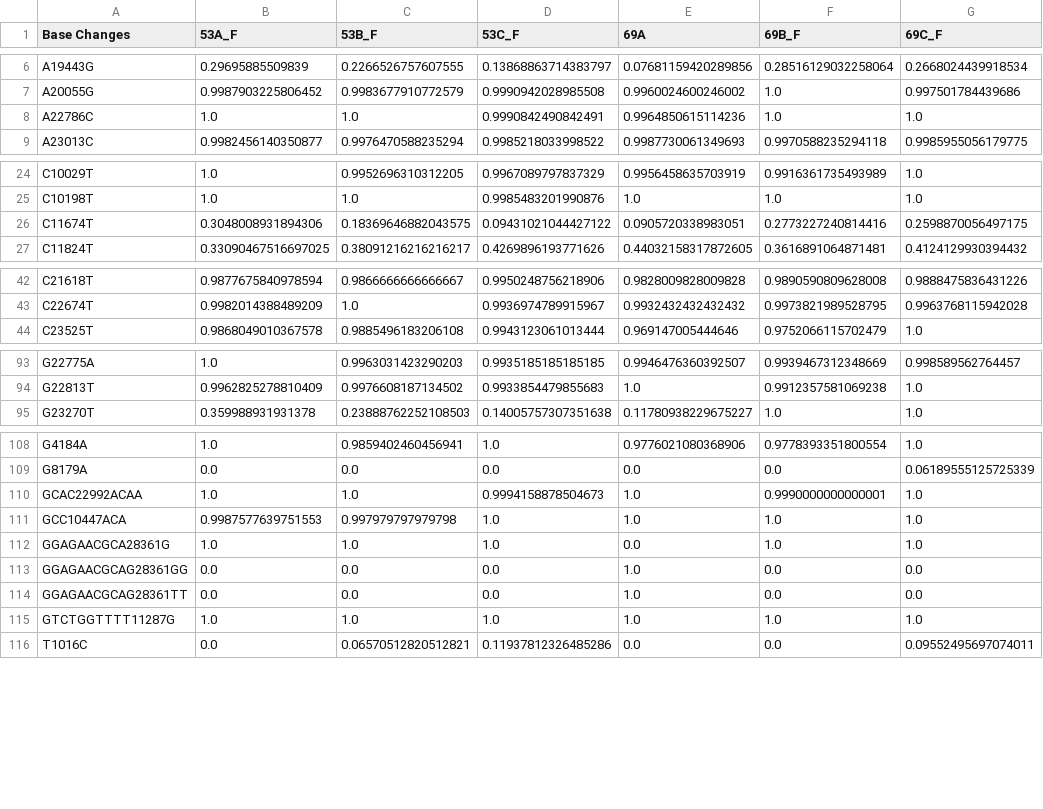
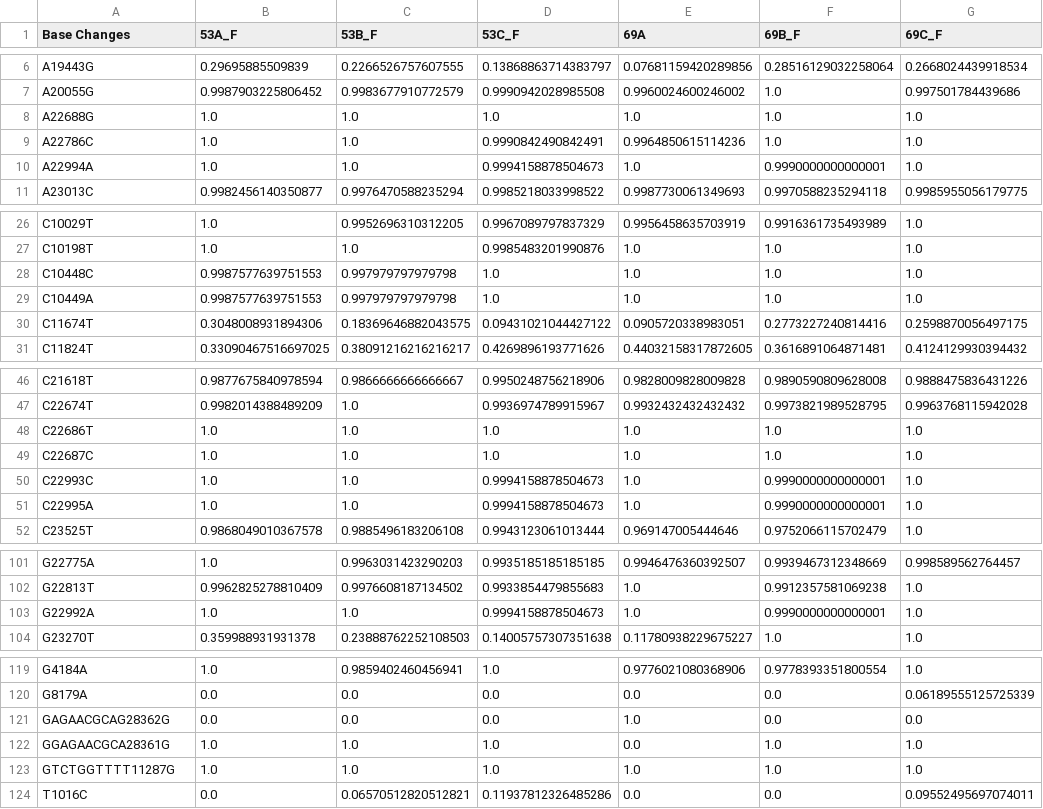
Before and after one commit to cookyoung/NextVpower, a TSV file: PP_raw_example.tsv, drawn as a sheet; only a part is shown, gaps mark what is left out; the diff covers the shown part only.

```diff
--- a/PP_raw_example.tsv
+++ b/PP_raw_example.tsv
@@ -7,3 +7,5 @@ A19443G	0.29695885509839	0.2266526757607555	0.13868863714383797	0.07681159420289
 A20055G	0.9987903225806452	0.9983677910772579	0.9990942028985508	0.9960024600246002	1.0	0.997501784439686
+A22688G	1.0	1.0	1.0	1.0	1.0	1.0
 A22786C	1.0	1.0	0.9990842490842491	0.9964850615114236	1.0	1.0
+A22994A	1.0	1.0	0.9994158878504673	1.0	0.9990000000000001	1.0
 A23013C	0.9982456140350877	0.9976470588235294	0.9985218033998522	0.9987730061349693	0.9970588235294118	0.9985955056179775
@@ -25,2 +27,4 @@ C10029T	1.0	0.9952696310312205	0.9967089797837329	0.9956458635703919	0.991636173
 C10198T	1.0	1.0	0.9985483201990876	1.0	1.0	1.0
+C10448C	0.9987577639751553	0.997979797979798	1.0	1.0	1.0	1.0
+C10449A	0.9987577639751553	0.997979797979798	1.0	1.0	1.0	1.0
 C11674T	0.3048008931894306	0.18369646882043575	0.09431021044427122	0.0905720338983051	0.2773227240814416	0.2598870056497175
@@ -43,2 +47,6 @@ C21618T	0.9877675840978594	0.9866666666666667	0.9950248756218906	0.9828009828009
 C22674T	0.9982014388489209	1.0	0.9936974789915967	0.9932432432432432	0.9973821989528795	0.9963768115942028
+C22686T	1.0	1.0	1.0	1.0	1.0	1.0
+C22687C	1.0	1.0	1.0	1.0	1.0	1.0
+C22993C	1.0	1.0	0.9994158878504673	1.0	0.9990000000000001	1.0
+C22995A	1.0	1.0	0.9994158878504673	1.0	0.9990000000000001	1.0
 C23525T	0.9868049010367578	0.9885496183206108	0.9943123061013444	0.969147005444646	0.9752066115702479	1.0
@@ -94,2 +102,3 @@ G22775A	1.0	0.9963031423290203	0.9935185185185185	0.9946476360392507	0.993946731
 G22813T	0.9962825278810409	0.9976608187134502	0.9933854479855683	1.0	0.9912357581069238	1.0
+G22992A	1.0	1.0	0.9994158878504673	1.0	0.9990000000000001	1.0
 G23270T	0.359988931931378	0.23888762252108503	0.14005757307351638	0.11780938229675227	1.0	1.0
@@ -109,7 +120,4 @@ G4184A	1.0	0.9859402460456941	1.0	0.9776021080368906	0.9778393351800554	1.0
 G8179A	0.0	0.0	0.0	0.0	0.0	0.06189555125725339
-GCAC22992ACAA	1.0	1.0	0.9994158878504673	1.0	0.9990000000000001	1.0
-GCC10447ACA	0.9987577639751553	0.997979797979798	1.0	1.0	1.0	1.0
+GAGAACGCAG28362G	0.0	0.0	0.0	1.0	0.0	0.0
 GGAGAACGCA28361G	1.0	1.0	1.0	0.0	1.0	1.0
-GGAGAACGCAG28361GG	0.0	0.0	0.0	1.0	0.0	0.0
-GGAGAACGCAG28361TT	0.0	0.0	0.0	1.0	0.0	0.0
 GTCTGGTTTT11287G	1.0	1.0	1.0	1.0	1.0	1.0
```
Also changed, not shown: 3 added rows and 1 removed row elsewhere in this file, PP_raw_2024.tsv.
